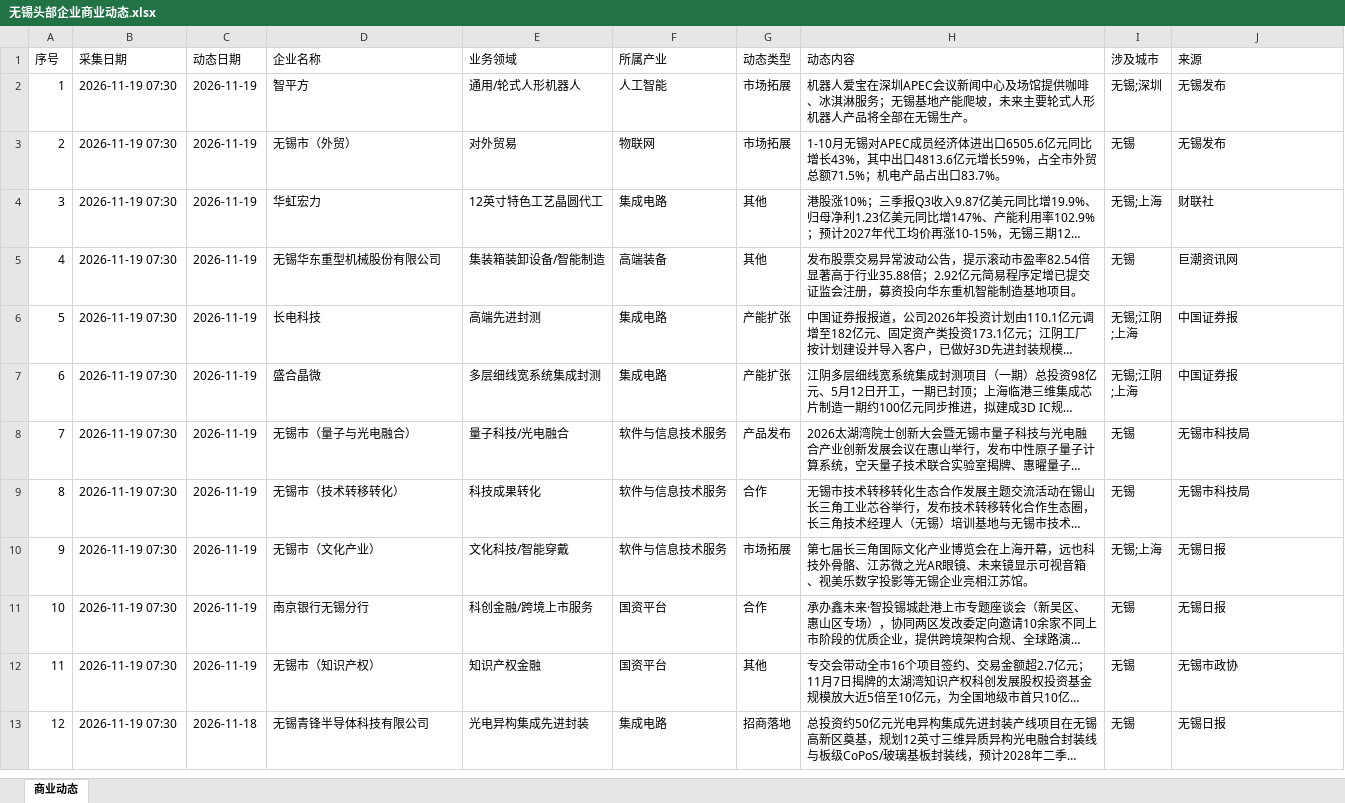
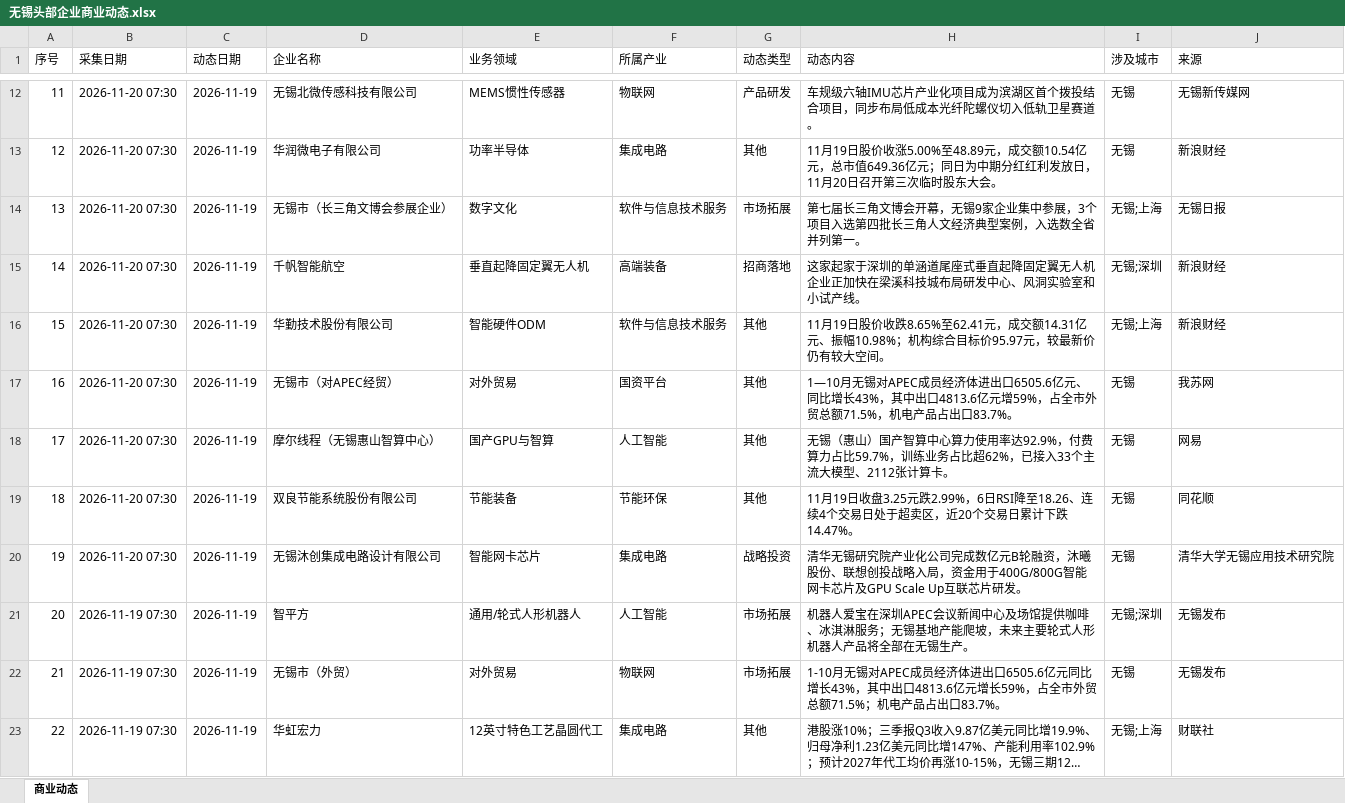
Before and after one commit to happylittlezhu/wuxi-news, an Excel workbook: 无锡头部企业商业动态.xlsx, sheet 商业动态, drawn as a sheet; only a part is shown, gaps mark what is left out; the shorter side is filled out with more unchanged rows; long unchanged cells end in …; values as stored, in another font and other column widths than the file's, no borders; addresses are those after the commit; the diff covers the shown part only; the diff names each change by its address in the sheet, - before the commit and + after, or states it on an @@ line.

```diff
--- a/无锡头部企业商业动态.xlsx (sheet 商业动态)
+++ b/无锡头部企业商业动态.xlsx (sheet 商业动态)
+row 12: 11 | 2026-11-20 07:30 | 2026-11-19 | 无锡北微传感科技有限公司 | MEMS惯性传感器 | 物联网 | 产品研发 | 车规级六轴IMU芯片产业化项目成为滨湖区首个拨投结合项目，同步布局低成本光纤陀螺仪切入低轨卫星赛道。 | 无锡 | 无锡新传媒网
+row 13: 12 | 2026-11-20 07:30 | 2026-11-19 | 华润微电子有限公司 | 功率半导体 | 集成电路 | 其他 | 11月19日股价收涨5.00%至48.89元，成交额10.54亿元，总市值649.36亿元；同日为中期分红红利发放日，11月20日召开第三次临时股东大会。 | 无锡 | 新浪财经
+row 14: 13 | 2026-11-20 07:30 | 2026-11-19 | 无锡市（长三角文博会参展企业） | 数字文化 | 软件与信息技术服务 | 市场拓展 | 第七届长三角文博会开幕，无锡9家企业集中参展，3个项目入选第四批长三角人文经济典型案例，入选数全省并列第一。 | 无锡;上海 | 无锡日报
+row 15: 14 | 2026-11-20 07:30 | 2026-11-19 | 千帆智能航空 | 垂直起降固定翼无人机 | 高端装备 | 招商落地 | 这家起家于深圳的单涵道尾座式垂直起降固定翼无人机企业正加快在梁溪科技城布局研发中心、风洞实验室和小试产线。 | 无锡;深圳 | 新浪财经
+row 16: 15 | 2026-11-20 07:30 | 2026-11-19 | 华勤技术股份有限公司 | 智能硬件ODM | 软件与信息技术服务 | 其他 | 11月19日股价收跌8.65%至62.41元，成交额14.31亿元、振幅10.98%；机构综合目标价95.97元，较最新价仍有较大空间。 | 无锡;上海 | 新浪财经
+row 17: 16 | 2026-11-20 07:30 | 2026-11-19 | 无锡市（对APEC经贸） | 对外贸易 | 国资平台 | 其他 | 1—10月无锡对APEC成员经济体进出口6505.6亿元、同比增长43%，其中出口4813.6亿元增59%，占全市外贸总额71.5%，机电产品占出口83.7%。 | 无锡 | 我苏网
+row 18: 17 | 2026-11-20 07:30 | 2026-11-19 | 摩尔线程（无锡惠山智算中心） | 国产GPU与智算 | 人工智能 | 其他 | 无锡（惠山）国产智算中心算力使用率达92.9%，付费算力占比59.7%，训练业务占比超62%，已接入33个主流大模型、2112张计算卡。 | 无锡 | 网易
+row 19: 18 | 2026-11-20 07:30 | 2026-11-19 | 双良节能系统股份有限公司 | 节能装备 | 节能环保 | 其他 | 11月19日收盘3.25元跌2.99%，6日RSI降至18.26、连续4个交易日处于超卖区，近20个交易日累计下跌14.47%。 | 无锡 | 同花顺
+row 20: 19 | 2026-11-20 07:30 | 2026-11-19 | 无锡沐创集成电路设计有限公司 | 智能网卡芯片 | 集成电路 | 战略投资 | 清华无锡研究院产业化公司完成数亿元B轮融资，沐曦股份、联想创投战略入局，资金用于400G/800G智能网卡芯片及GPU Scale Up互联芯片研发。 | 无锡 | 清华大学无锡应用技术研究院
@@ column A (序号) renumbered from row 21 down @@
```
Also changed, not shown: 10 added rows elsewhere in this sheet.
